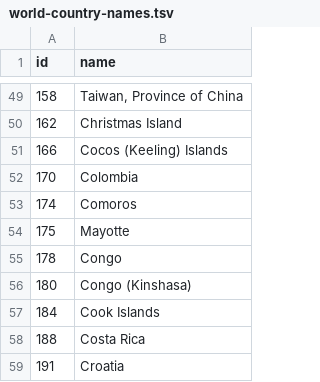
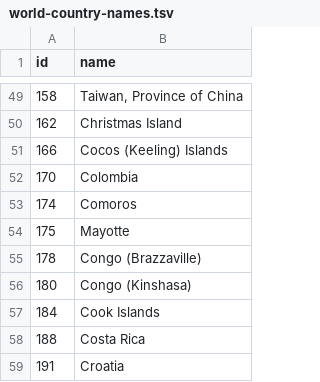
Before and after one commit to nevesnunes/refugees-statistics, a TSV file: data/world-country-names.tsv, drawn as a sheet; only a part is shown, gaps mark what is left out.

```diff
--- a/data/world-country-names.tsv
+++ b/data/world-country-names.tsv
@@ -54,3 +54,3 @@ id	name
 175	Mayotte
-178	Congo
+178	Congo (Brazzaville)
 180	Congo (Kinshasa)
```
Also changed, not shown: 4 other files.
